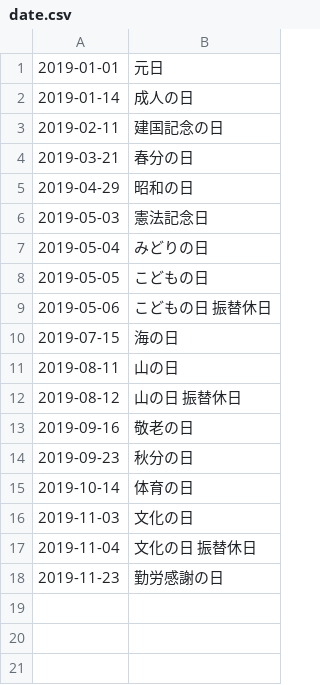
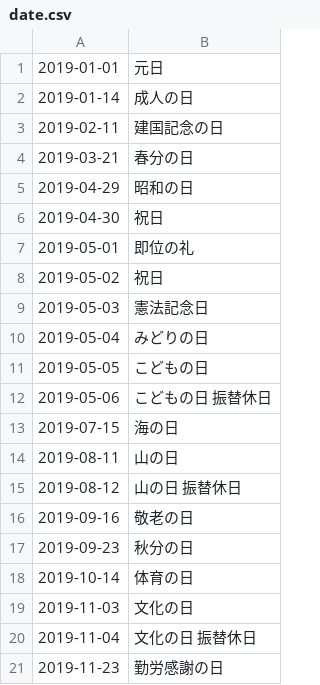
Before and after one commit to holidays-jp/api, a CSV file: v1/2019/date.csv, drawn as a sheet; the diff names each change by its address in the sheet, - before the commit and + after, or states it on an @@ line.

```diff
--- a/v1/2019/date.csv
+++ b/v1/2019/date.csv
+row 6: 2019-04-30 | 祝日
+row 7: 2019-05-01 | 即位の礼
+row 8: 2019-05-02 | 祝日
```
Also changed, not shown: v1/2019/datetime.csv, v1/date.csv, 5 other files.
